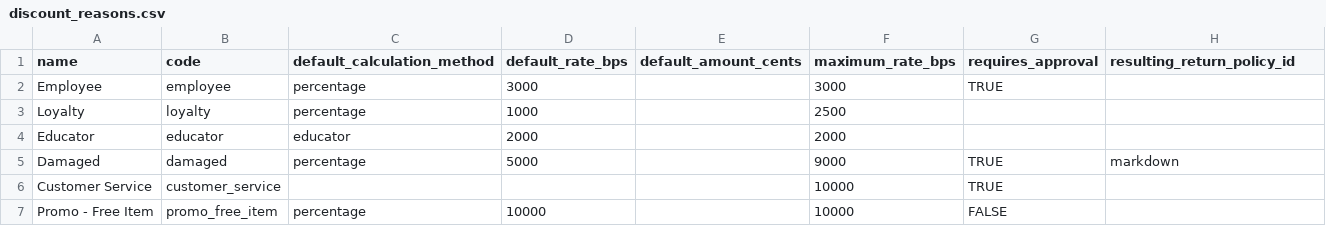
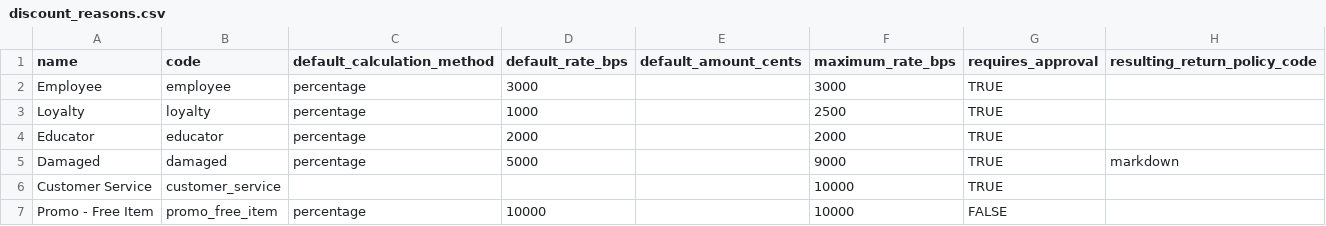
Before and after one commit to tswarren/shelfstack-5, a CSV file: docs/exports/discount_reasons.csv, drawn as a sheet.

```diff
--- a/docs/exports/discount_reasons.csv
+++ b/docs/exports/discount_reasons.csv
@@ -1,5 +1,5 @@
-name,code,default_calculation_method,default_rate_bps,default_amount_cents,maximum_rate_bps,requires_approval,resulting_return_policy_id
+name,code,default_calculation_method,default_rate_bps,default_amount_cents,maximum_rate_bps,requires_approval,resulting_return_policy_code
 Employee,employee,percentage,3000,,3000,TRUE,
-Loyalty,loyalty,percentage,1000,,2500,,
-Educator,educator,educator,2000,,2000,,
+Loyalty,loyalty,percentage,1000,,2500,TRUE,
+Educator,educator,percentage,2000,,2000,TRUE,
 Damaged,damaged,percentage,5000,,9000,TRUE,markdown
```
Also changed, not shown: docs/exports/departments.csv, docs/exports/product_conditions.csv, 14 other files.
